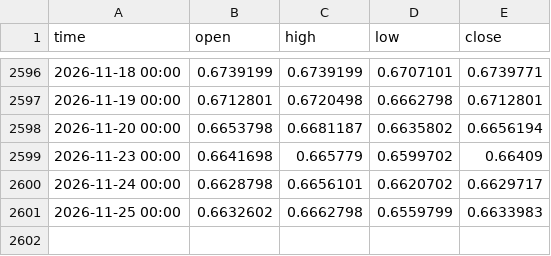
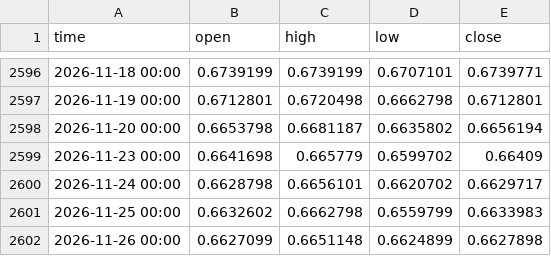
Before and after one commit to davidghenriquez/analizador-entradas, a CSV file: data/audusd_1d.csv, drawn as a sheet; only a part is shown, gaps mark what is left out.

```diff
--- a/data/audusd_1d.csv
+++ b/data/audusd_1d.csv
@@ -2601 +2601,2 @@ time,open,high,low,close
 2026-11-25 00:00,0.6632602,0.6662798,0.6559799,0.6633983
+2026-11-26 00:00,0.6627099,0.6651148,0.6624899,0.6627898
```
Also changed, not shown: data/dowjones_1d.csv, data/eurusd_1d.csv, 48 other files.
